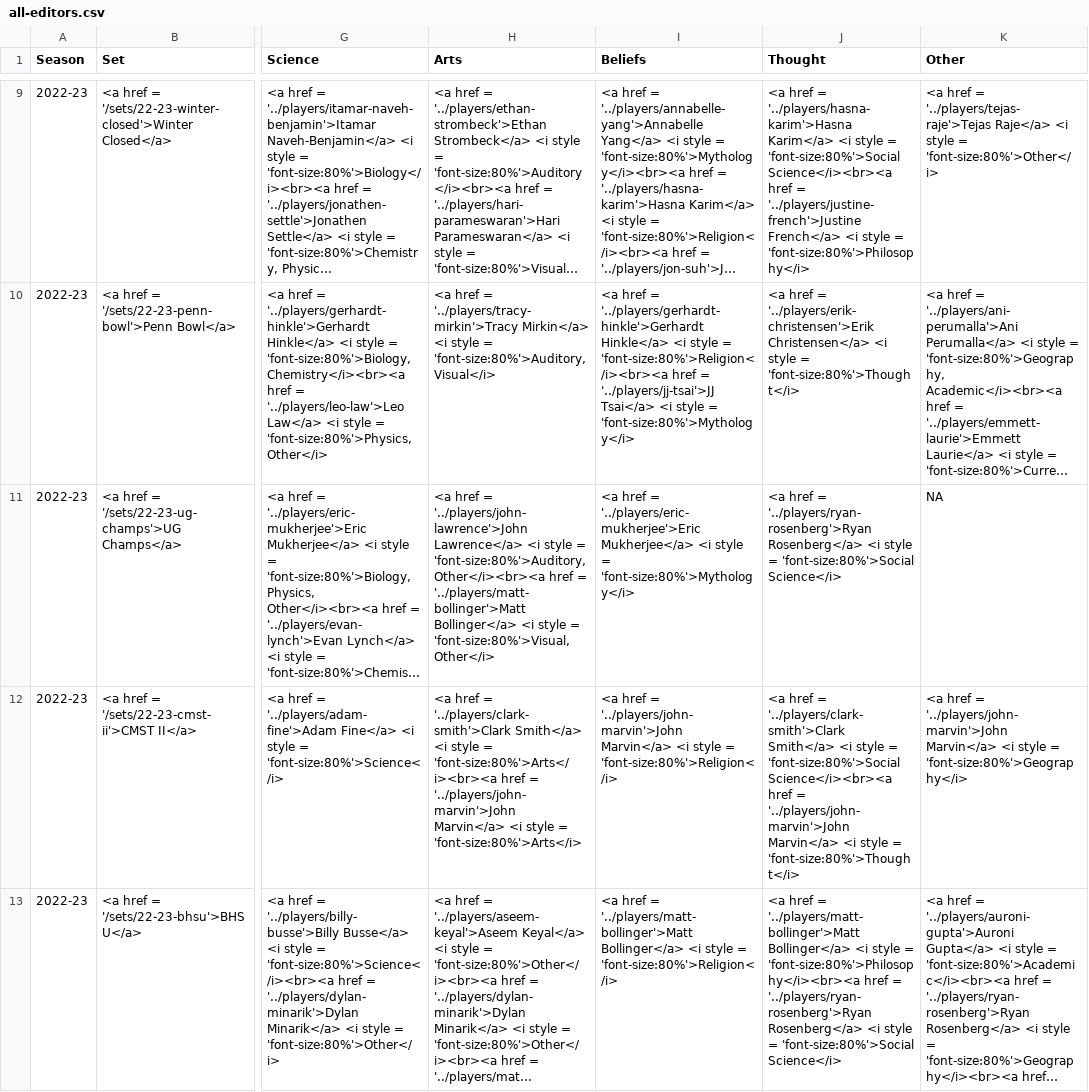
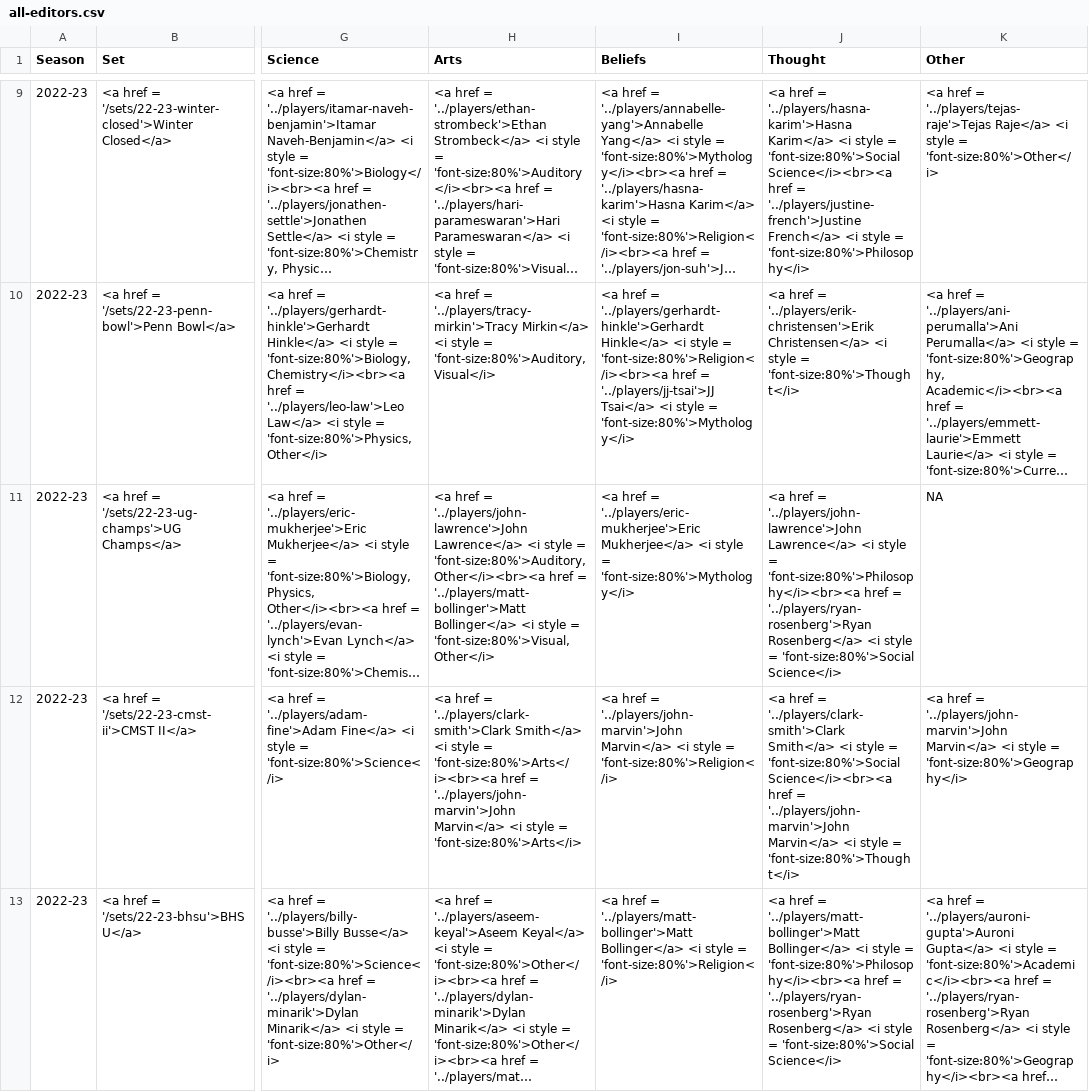
Before and after one commit to ryanrosenberg/cqs-backend, a CSV file: all-editors.csv, drawn as a sheet; only a part is shown, gaps mark what is left out; long unchanged cells end in …; the diff covers the shown part only; the diff names each change by its address in the sheet, - before the commit and + after, or states it on an @@ line.

Commit message:
add John Lawrence philosophy editor '23 UG Champs

```diff
--- a/all-editors.csv
+++ b/all-editors.csv
-J11 (Thought): …href = '../players/ryan-rosenberg'>Ryan Rosenberg</a>…
+J11 (Thought): …href = '../players/john-lawrence'>John Lawrence</a> <i style = 'font-size:80%'>Philosophy</i><br><a href = '../players/ryan-rosenberg'>Ryan Rosenberg</a>…
```
Also changed, not shown: 1 edited cell elsewhere in this file.
